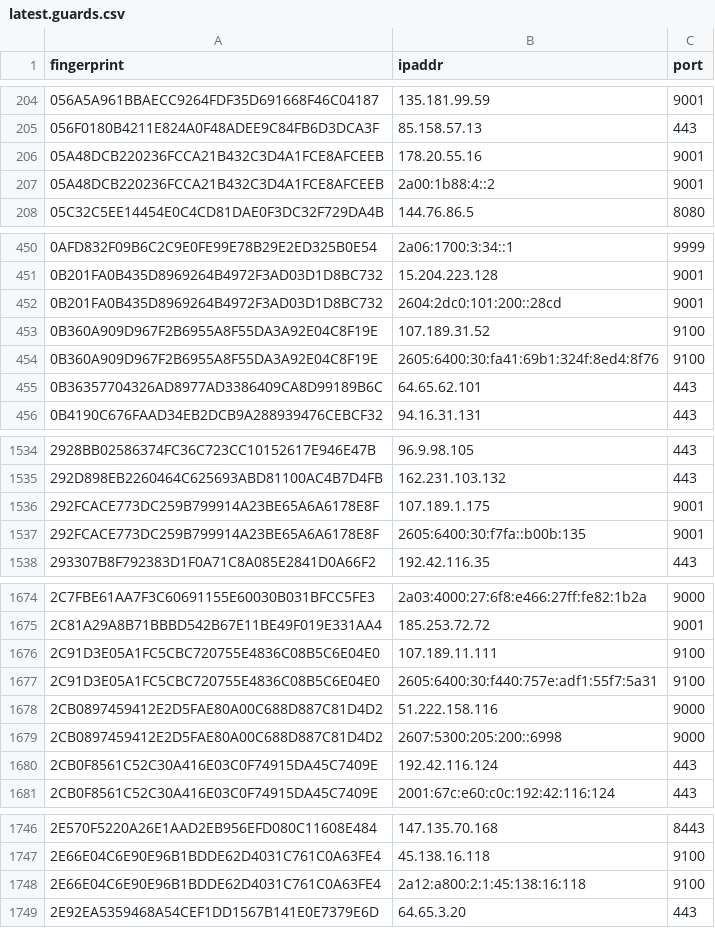
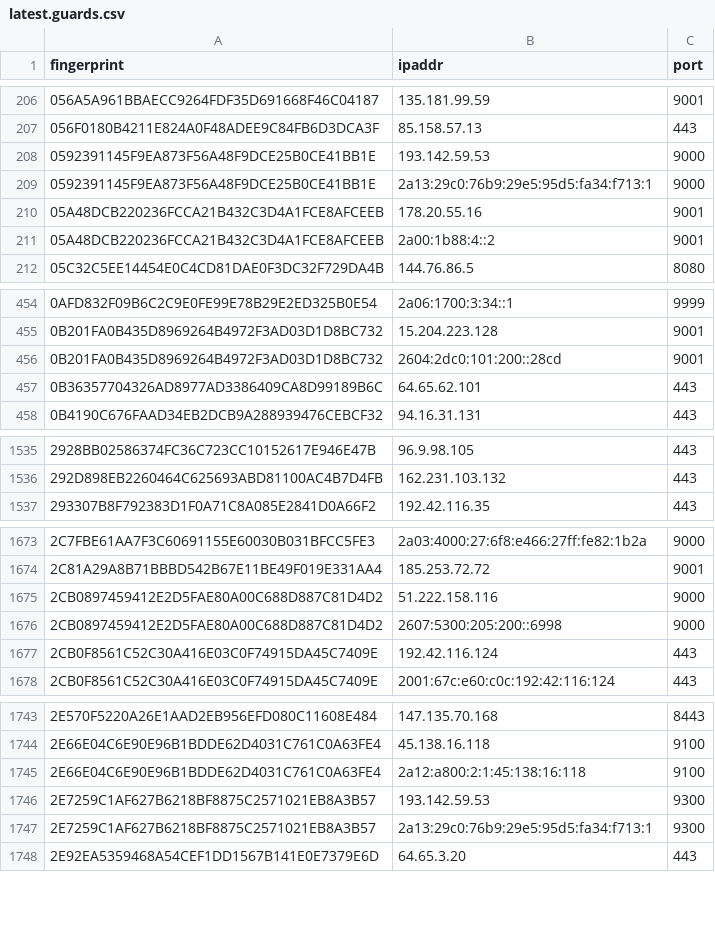
Before and after one commit to sec-js/tor-nodes, a CSV file: latest.guards.csv, drawn as a sheet; only a part is shown, gaps mark what is left out; removed rows and columns are numbered as before the commit, all else as after; the diff covers the shown part only; the diff names each change by its address in the sheet, - before the commit and + after, or states it on an @@ line.

```diff
--- a/latest.guards.csv
+++ b/latest.guards.csv
+row 208: 0592391145F9EA873F56A48F9DCE25B0CE41BB1E | 193.142.59.53 | 9000
+row 209: 0592391145F9EA873F56A48F9DCE25B0CE41BB1E | 2a13:29c0:76b9:29e5:95d5:fa34:f713:1 | 9000
-row 453: 0B360A909D967F2B6955A8F55DA3A92E04C8F19E | 107.189.31.52 | 9100
-row 454: 0B360A909D967F2B6955A8F55DA3A92E04C8F19E | 2605:6400:30:fa41:69b1:324f:8ed4:8f76 | 9100
-row 1536: 292FCACE773DC259B799914A23BE65A6A6178E8F | 107.189.1.175 | 9001
-row 1537: 292FCACE773DC259B799914A23BE65A6A6178E8F | 2605:6400:30:f7fa::b00b:135 | 9001
-row 1676: 2C91D3E05A1FC5CBC720755E4836C08B5C6E04E0 | 107.189.11.111 | 9100
-row 1677: 2C91D3E05A1FC5CBC720755E4836C08B5C6E04E0 | 2605:6400:30:f440:757e:adf1:55f7:5a31 | 9100
+row 1746: 2E7259C1AF627B6218BF8875C2571021EB8A3B57 | 193.142.59.53 | 9300
+row 1747: 2E7259C1AF627B6218BF8875C2571021EB8A3B57 | 2a13:29c0:76b9:29e5:95d5:fa34:f713:1 | 9300
```
Also changed, not shown: 18 added rows, 28 removed rows and 2 edited cells elsewhere in this file, latest.all.csv, latest.exits.csv.
